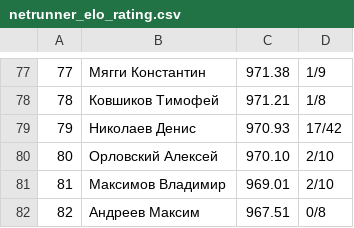
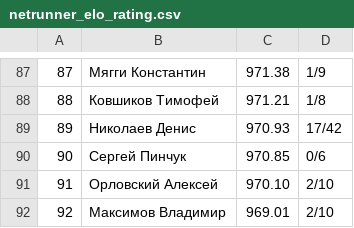
Before and after one commit to alexmonk/anrrating, a CSV file: netrunner_elo_rating.csv, drawn as a sheet; only a part is shown, gaps mark what is left out; the shorter side is filled out with more unchanged rows; the diff covers the shown part only; the diff names each change by its address in the sheet, - before the commit and + after, or states it on an @@ line.

```diff
--- a/netrunner_elo_rating.csv
+++ b/netrunner_elo_rating.csv
@@ column A renumbered from row 13 down @@
+row 90: 90 | Сергей Пинчук | 970.85 | 0/6
```
Also changed, not shown: 10 added rows elsewhere in this file, 13 other files.
